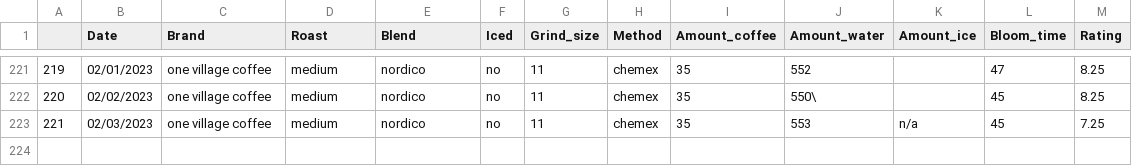
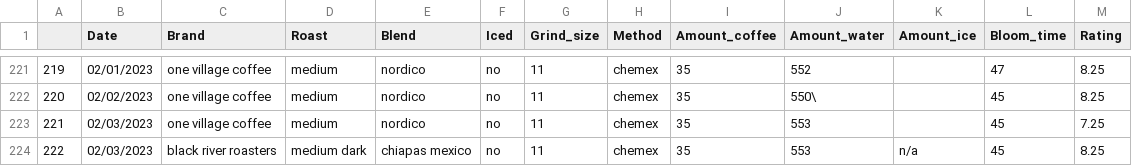
Before and after one commit to TomPMcGuire37/Coffee2, a CSV file: coffee.csv, drawn as a sheet; only a part is shown, gaps mark what is left out.

Commit message:
Second Daily Coffee Data

```diff
--- a/coffee.csv
+++ b/coffee.csv
@@ -222,2 +222,3 @@
 220,02/02/2023,one village coffee,medium,nordico,no,11,chemex,35,550\,,45,8.25
-221,02/03/2023,one village coffee,medium,nordico,no,11,chemex,35,553,n/a,45,7.25
+221,02/03/2023,one village coffee,medium,nordico,no,11,chemex,35,553,,45,7.25
+222,02/03/2023,black river roasters,medium dark,chiapas mexico,no,11,chemex,35,553,n/a,45,8.25
```
Also changed, not shown: 1 other file.
